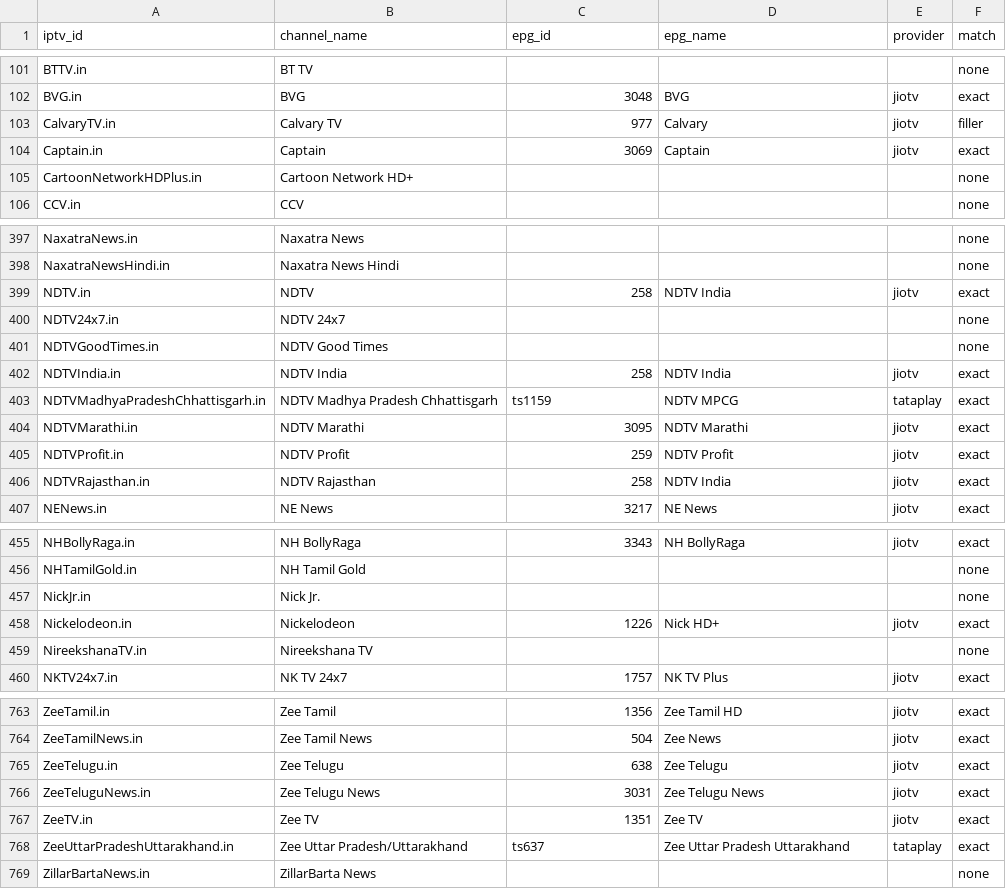
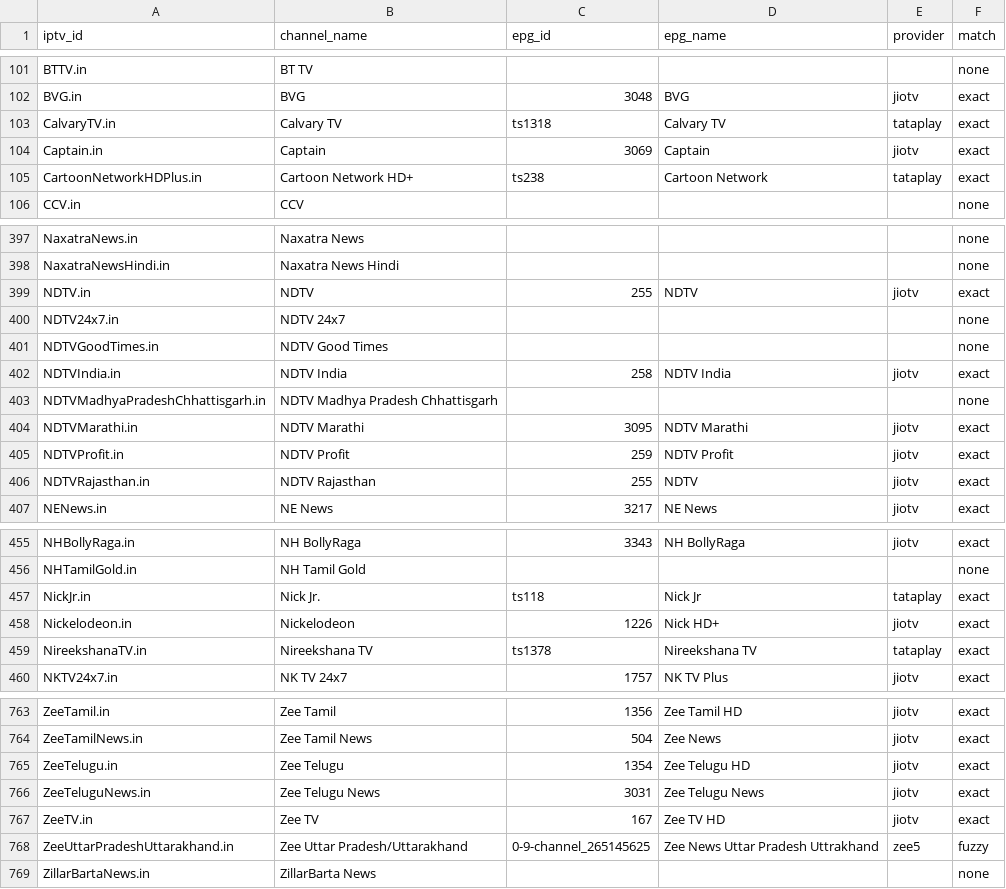
Before and after one commit to soniharish2018/in-iptv, a CSV file: playlists/epg-mapping.csv, drawn as a sheet; only a part is shown, gaps mark what is left out; the diff covers the shown part only.

```diff
--- a/playlists/epg-mapping.csv
+++ b/playlists/epg-mapping.csv
@@ -102,5 +102,5 @@ BTTV.in,BT TV,,,,none
 BVG.in,BVG,3048,BVG,jiotv,exact
-CalvaryTV.in,Calvary TV,977,Calvary,jiotv,filler
+CalvaryTV.in,Calvary TV,ts1318,Calvary TV,tataplay,exact
 Captain.in,Captain,3069,Captain,jiotv,exact
-CartoonNetworkHDPlus.in,Cartoon Network HD+,,,,none
+CartoonNetworkHDPlus.in,Cartoon Network HD+,ts238,Cartoon Network,tataplay,exact
 CCV.in,CCV,,,,none
@@ -398,3 +398,3 @@ NaxatraNews.in,Naxatra News,,,,none
 NaxatraNewsHindi.in,Naxatra News Hindi,,,,none
-NDTV.in,NDTV,258,NDTV India,jiotv,exact
+NDTV.in,NDTV,255,NDTV,jiotv,exact
 NDTV24x7.in,NDTV 24x7,,,,none
@@ -402,6 +402,6 @@ NDTVGoodTimes.in,NDTV Good Times,,,,none
 NDTVIndia.in,NDTV India,258,NDTV India,jiotv,exact
-NDTVMadhyaPradeshChhattisgarh.in,NDTV Madhya Pradesh Chhattisgarh,ts1159,NDTV MPCG,tataplay,exact
+NDTVMadhyaPradeshChhattisgarh.in,NDTV Madhya Pradesh Chhattisgarh,,,,none
 NDTVMarathi.in,NDTV Marathi,3095,NDTV Marathi,jiotv,exact
 NDTVProfit.in,NDTV Profit,259,NDTV Profit,jiotv,exact
-NDTVRajasthan.in,NDTV Rajasthan,258,NDTV India,jiotv,exact
+NDTVRajasthan.in,NDTV Rajasthan,255,NDTV,jiotv,exact
 NENews.in,NE News,3217,NE News,jiotv,exact
@@ -456,5 +456,5 @@ NHBollyRaga.in,NH BollyRaga,3343,NH BollyRaga,jiotv,exact
 NHTamilGold.in,NH Tamil Gold,,,,none
-NickJr.in,Nick Jr.,,,,none
+NickJr.in,Nick Jr.,ts118,Nick Jr,tataplay,exact
 Nickelodeon.in,Nickelodeon,1226,Nick HD+,jiotv,exact
-NireekshanaTV.in,Nireekshana TV,,,,none
+NireekshanaTV.in,Nireekshana TV,ts1378,Nireekshana TV,tataplay,exact
 NKTV24x7.in,NK TV 24x7,1757,NK TV Plus,jiotv,exact
@@ -764,6 +764,6 @@ ZeeTamil.in,Zee Tamil,1356,Zee Tamil HD,jiotv,exact
 ZeeTamilNews.in,Zee Tamil News,504,Zee News,jiotv,exact
-ZeeTelugu.in,Zee Telugu,638,Zee Telugu,jiotv,exact
+ZeeTelugu.in,Zee Telugu,1354,Zee Telugu HD,jiotv,exact
 ZeeTeluguNews.in,Zee Telugu News,3031,Zee Telugu News,jiotv,exact
-ZeeTV.in,Zee TV,1351,Zee TV,jiotv,exact
-ZeeUttarPradeshUttarakhand.in,Zee Uttar Pradesh/Uttarakhand,ts637,Zee Uttar Pradesh Uttarakhand,tataplay,exact
+ZeeTV.in,Zee TV,167,Zee TV HD,jiotv,exact
+ZeeUttarPradeshUttarakhand.in,Zee Uttar Pradesh/Uttarakhand,0-9-channel_265145625,Zee News Uttar Pradesh Uttrakhand,zee5,fuzzy
 ZillarBartaNews.in,ZillarBarta News,,,,none
```
Also changed, not shown: 126 edited cells elsewhere in this file, 14 other files.
